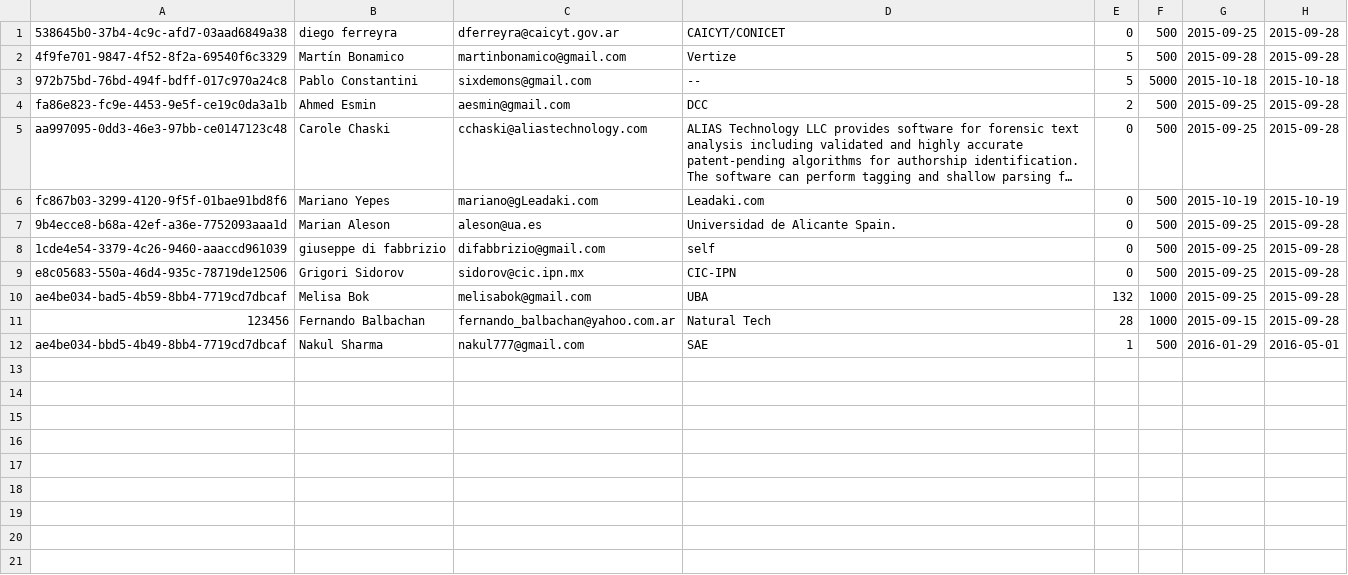
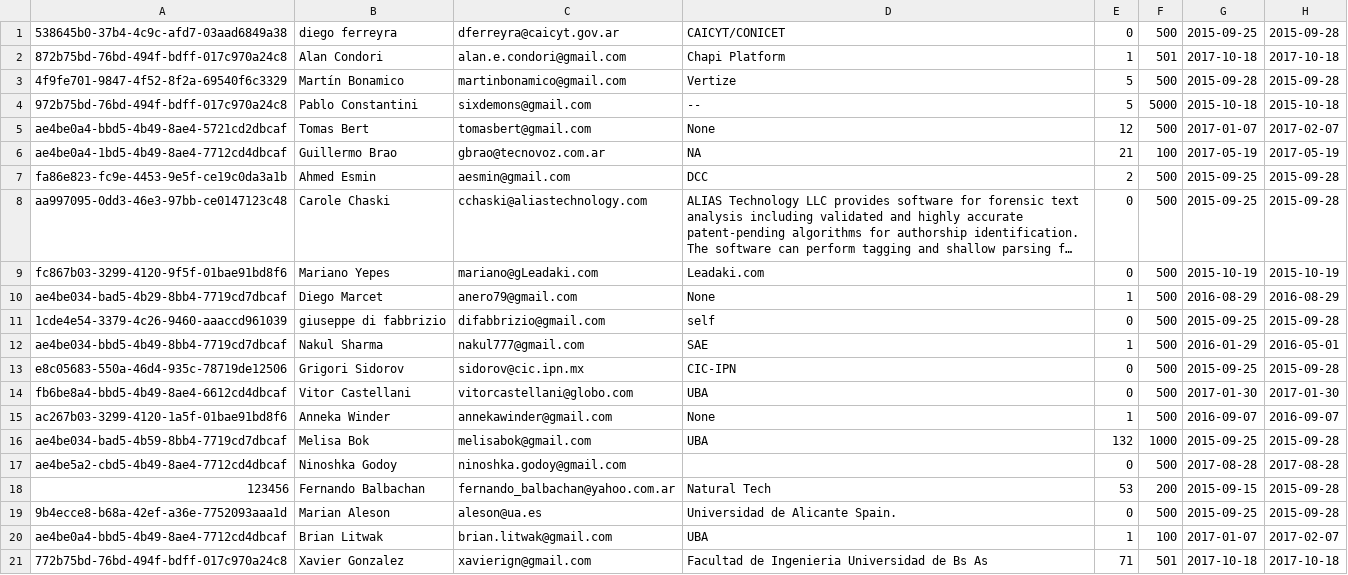
Before and after one commit to fbalbachan/TecnoNews, a CSV file: prototype/api-server/users.csv, drawn as a sheet; long unchanged cells end in …; removed rows and columns are numbered as before the commit, all else as after; the diff names each change by its address in the sheet, - before the commit and + after, or states it on an @@ line.

```diff
--- a/prototype/api-server/users.csv
+++ b/prototype/api-server/users.csv
+row 2: 872b75bd-76bd-494f-bdff-017c970a24c8 | Alan Condori | alan.e.condori@gmail.com | Chapi Platform | 1 | 501 | 2017-10-18 | 2017-10-18
+row 5: ae4be0a4-bbd5-4b49-8ae4-5721cd2dbcaf | Tomas Bert | tomasbert@gmail.com | None | 12 | 500 | 2017-01-07 | 2017-02-07
+row 6: ae4be0a4-1bd5-4b49-8ae4-7712cd4dbcaf | Guillermo Brao | gbrao@tecnovoz.com.ar | NA | 21 | 100 | 2017-05-19 | 2017-05-19
+row 10: ae4be034-bad5-4b29-8bb4-7719cd7dbcaf | Diego Marcet | anero79@gmail.com | None | 1 | 500 | 2016-08-29 | 2016-08-29
@@ row 8 moved to row 11: 1cde4e54-3379-4c26-9460-aaaccd961039 @@
@@ row 9 moved to row 13: e8c05683-550a-46d4-935c-78719de12506 @@
+row 14: fb6be8a4-bbd5-4b49-8ae4-6612cd4dbcaf | Vitor Castellani | vitorcastellani@globo.com | UBA | 0 | 500 | 2017-01-30 | 2017-01-30
+row 15: ac267b03-3299-4120-1a5f-01bae91bd8f6 | Anneka Winder | annekawinder@gmail.com | None | 1 | 500 | 2016-09-07 | 2016-09-07
@@ row 10 moved to row 16: ae4be034-bad5-4b59-8bb4-7719cd7dbcaf @@
+row 17: ae4be5a2-cbd5-4b49-8ae4-7712cd4dbcaf | Ninoshka Godoy | ninoshka.godoy@gmail.com |  | 0 | 500 | 2017-08-28 | 2017-08-28
+row 18: 123456 | Fernando Balbachan | fernando_balbachan@yahoo.com.ar | Natural Tech | 53 | 200 | 2015-09-15 | 2015-09-28
-row 11: 123456 | Fernando Balbachan | fernando_balbachan@yahoo.com.ar | Natural Tech | 28 | 1000 | 2015-09-15 | 2015-09-28
+row 20: ae4be0a4-bbd5-4b49-8ae4-7712cd4dbcaf | Brian Litwak | brian.litwak@gmail.com | UBA | 1 | 100 | 2017-01-07 | 2017-02-07
+row 21: 772b75bd-76bd-494f-bdff-017c970a24c8 | Xavier Gonzalez | xavierign@gmail.com | Facultad de Ingenieria Universidad de Bs As | 71 | 501 | 2017-10-18 | 2017-10-18
```
Also changed, not shown: 4 other files.
